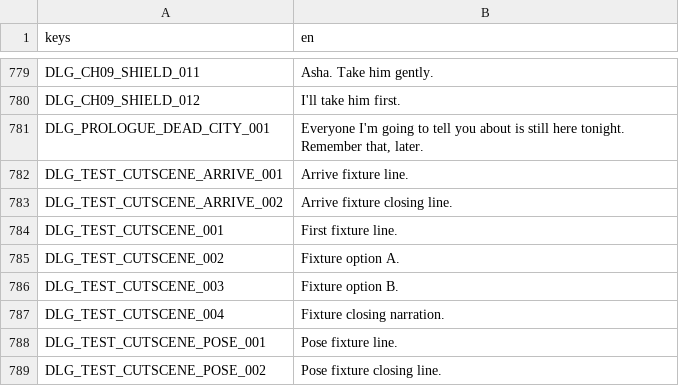
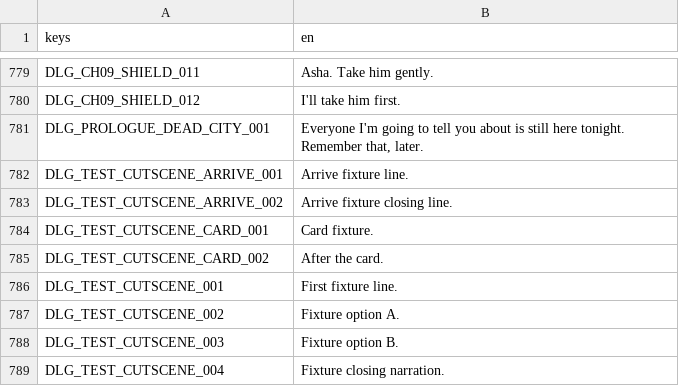
Before and after one commit to LeviticusFigglebottom/ClaudalFantasyX, a CSV file: game/data/loc/dialogue.csv, drawn as a sheet; only a part is shown, gaps mark what is left out; the shorter side is filled out with more unchanged rows; the diff names each change by its address in the sheet, - before the commit and + after, or states it on an @@ line.

```diff
--- a/game/data/loc/dialogue.csv
+++ b/game/data/loc/dialogue.csv
+row 784: DLG_TEST_CUTSCENE_CARD_001 | Card fixture.
+row 785: DLG_TEST_CUTSCENE_CARD_002 | After the card.
```
Also changed, not shown: 8 other files.
